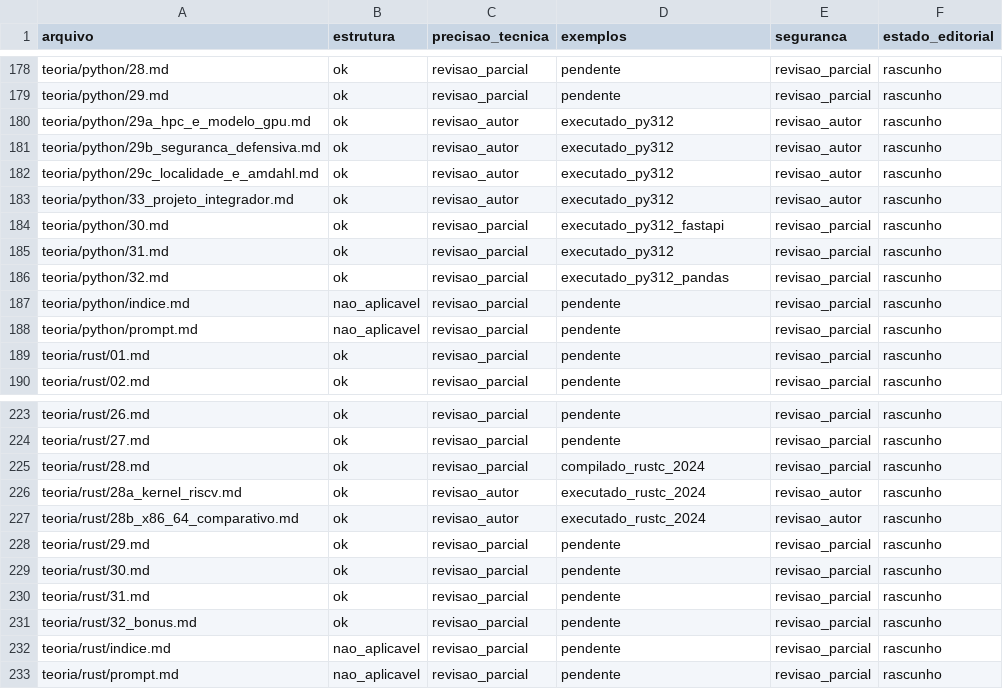
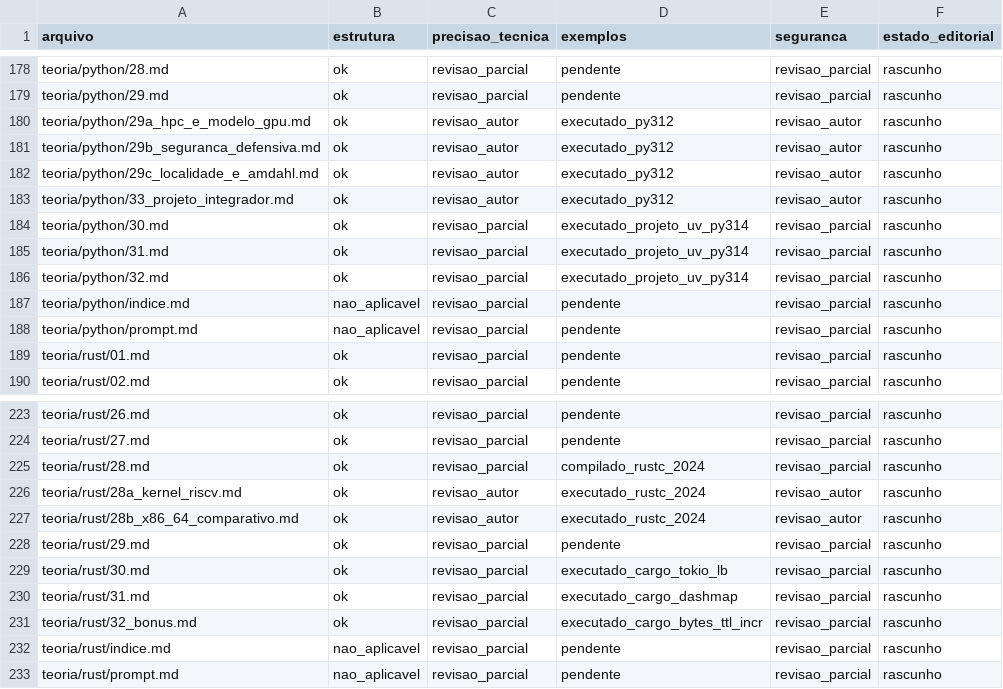
Before and after one commit to mzet97/Algoritmos, a CSV file: teoria/AUDITORIA_POR_ARQUIVO.csv, drawn as a sheet; only a part is shown, gaps mark what is left out.

Commit message:
Projects in clean env: Rust 30-32 Cargo and Python 30-32 uv verified
Lesson sources extracted verbatim into teoria/rust/projetos (tokio load balancer, DashMap mini-Redis, Bytes/TTL/INCR bonus) and teoria/python/projetos (FastAPI backend, infra CLI, Pandas pipeline in a project-local .venv via uv). teoria/verificar_projetos.py builds and exercises all six: round-robin rotation, concurrent SET/GET/DEL, atomic INCR 2x250=500, text/overflow errors, EX1 TTL, pytest plus live uvicorn, checkpoint skip and exit 2, pipeline aggregate blue=65.0. Wired into regress.sh (65/65); CSV and maps updated only where executed evidence exists. Volumes remain rascunho/revisao_parcial; GitHub Pages still gated on explicit author approval.

```diff
--- a/teoria/AUDITORIA_POR_ARQUIVO.csv
+++ b/teoria/AUDITORIA_POR_ARQUIVO.csv
@@ -183,5 +183,5 @@ teoria/python/29c_localidade_e_amdahl.md,ok,revisao_autor,executado_py312,revisa
 teoria/python/33_projeto_integrador.md,ok,revisao_autor,executado_py312,revisao_autor,rascunho
-teoria/python/30.md,ok,revisao_parcial,executado_py312_fastapi,revisao_parcial,rascunho
-teoria/python/31.md,ok,revisao_parcial,executado_py312,revisao_parcial,rascunho
-teoria/python/32.md,ok,revisao_parcial,executado_py312_pandas,revisao_parcial,rascunho
+teoria/python/30.md,ok,revisao_parcial,executado_projeto_uv_py314,revisao_parcial,rascunho
+teoria/python/31.md,ok,revisao_parcial,executado_projeto_uv_py314,revisao_parcial,rascunho
+teoria/python/32.md,ok,revisao_parcial,executado_projeto_uv_py314,revisao_parcial,rascunho
 teoria/python/indice.md,nao_aplicavel,revisao_parcial,pendente,revisao_parcial,rascunho
@@ -228,5 +228,5 @@ teoria/rust/28b_x86_64_comparativo.md,ok,revisao_autor,executado_rustc_2024,revi
 teoria/rust/29.md,ok,revisao_parcial,pendente,revisao_parcial,rascunho
-teoria/rust/30.md,ok,revisao_parcial,pendente,revisao_parcial,rascunho
-teoria/rust/31.md,ok,revisao_parcial,pendente,revisao_parcial,rascunho
-teoria/rust/32_bonus.md,ok,revisao_parcial,pendente,revisao_parcial,rascunho
+teoria/rust/30.md,ok,revisao_parcial,executado_cargo_tokio_lb,revisao_parcial,rascunho
+teoria/rust/31.md,ok,revisao_parcial,executado_cargo_dashmap,revisao_parcial,rascunho
+teoria/rust/32_bonus.md,ok,revisao_parcial,executado_cargo_bytes_ttl_incr,revisao_parcial,rascunho
 teoria/rust/indice.md,nao_aplicavel,revisao_parcial,pendente,revisao_parcial,rascunho
```
Also changed, not shown: 23 other files.
